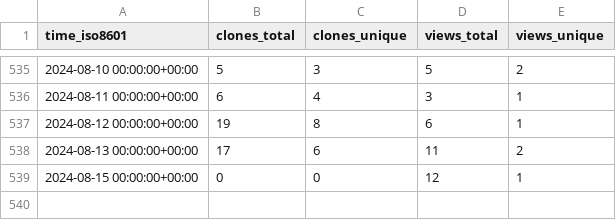
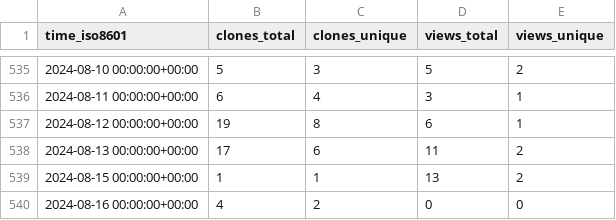
Before and after one commit to EarthSciML/EarthSciMLBase.jl, a CSV file: EarthSciML/EarthSciMLBase.jl/ghrs-data/views_clones_aggregate.csv, drawn as a sheet; only a part is shown, gaps mark what is left out.

```diff
--- a/EarthSciML/EarthSciMLBase.jl/ghrs-data/views_clones_aggregate.csv
+++ b/EarthSciML/EarthSciMLBase.jl/ghrs-data/views_clones_aggregate.csv
@@ -538,2 +538,3 @@ time_iso8601,clones_total,clones_unique,views_total,views_unique
 2024-08-13 00:00:00+00:00,17,6,11,2
-2024-08-15 00:00:00+00:00,0,0,12,1
+2024-08-15 00:00:00+00:00,1,1,13,2
+2024-08-16 00:00:00+00:00,4,2,0,0
```
Also changed, not shown: 1 other file.
